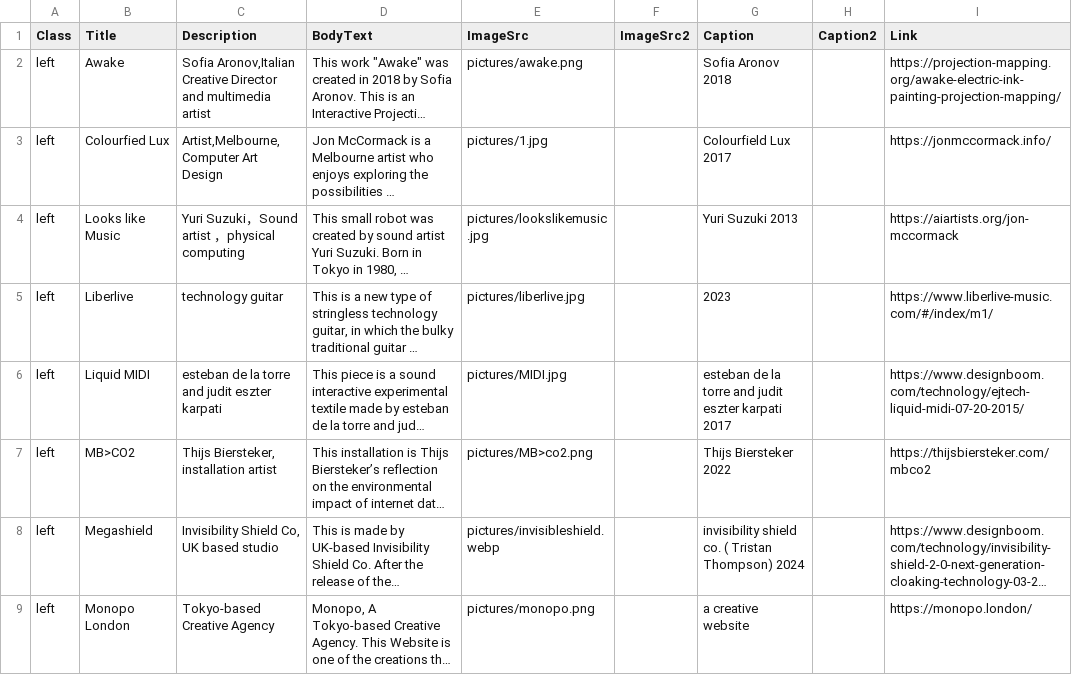
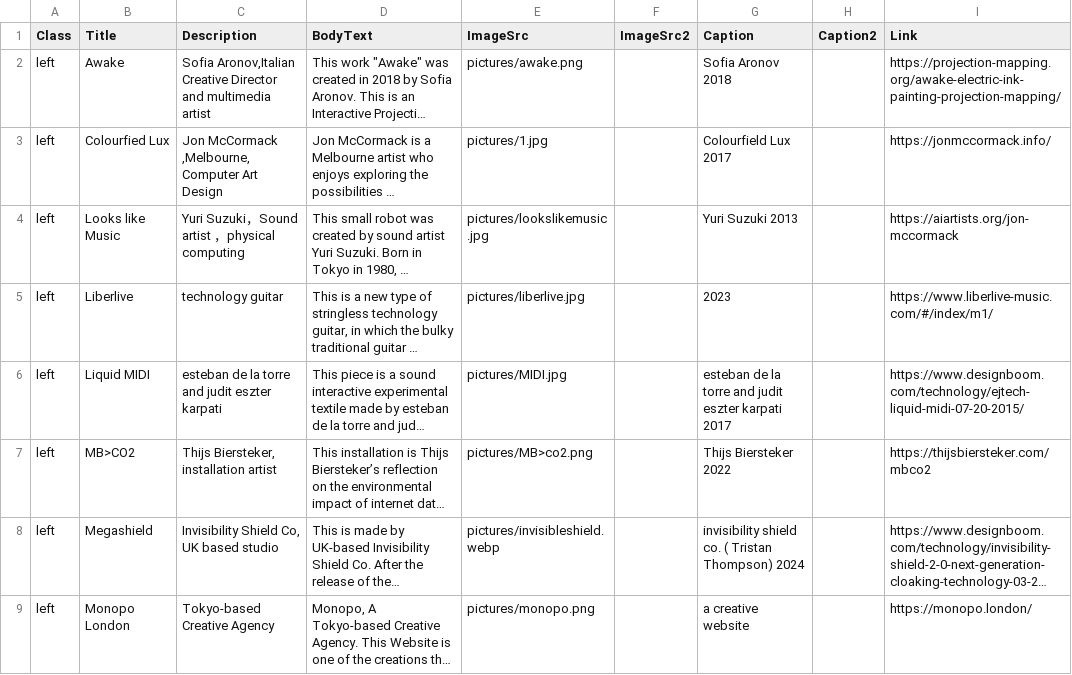
Before and after one commit to lucyhu13/InteractivemediaRJ, a CSV file: InteractiveRJ/ResearchJournal.csv, drawn as a sheet; only a part is shown; long unchanged cells end in …; the diff names each change by its address in the sheet, - before the commit and + after, or states it on an @@ line.

Commit message:
Update ResearchJournal.csv

```diff
--- a/InteractiveRJ/ResearchJournal.csv
+++ b/InteractiveRJ/ResearchJournal.csv
-C3 (Description): Artist,Melbourne, Computer Art Design
+C3 (Description): Jon McCormack ,Melbourne, Computer Art Design
```
